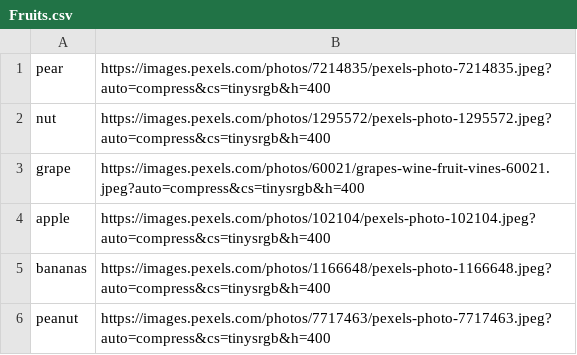
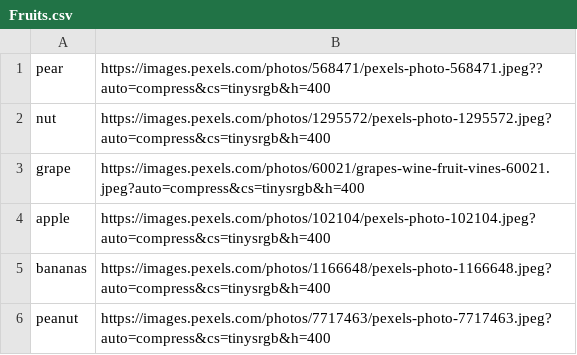
Before and after one commit to ACE-IT-Development/App.Flashcard, a CSV file: Fruits.csv, drawn as a sheet.

Commit message:
Update Fruits.csv

```diff
--- a/Fruits.csv
+++ b/Fruits.csv
@@ -1,2 +1,2 @@
-pear,https://images.pexels.com/photos/7214835/pexels-photo-7214835.jpeg?auto=compress&cs=tinysrgb&h=400
+pear,https://images.pexels.com/photos/568471/pexels-photo-568471.jpeg??auto=compress&cs=tinysrgb&h=400
 nut,https://images.pexels.com/photos/1295572/pexels-photo-1295572.jpeg?auto=compress&cs=tinysrgb&h=400
```
